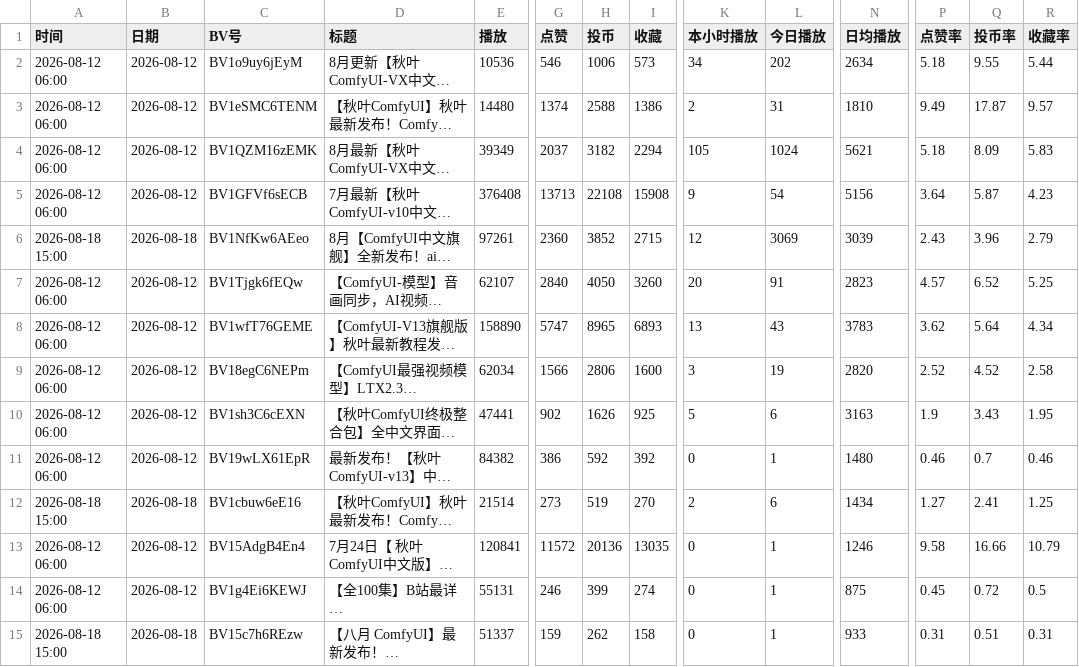
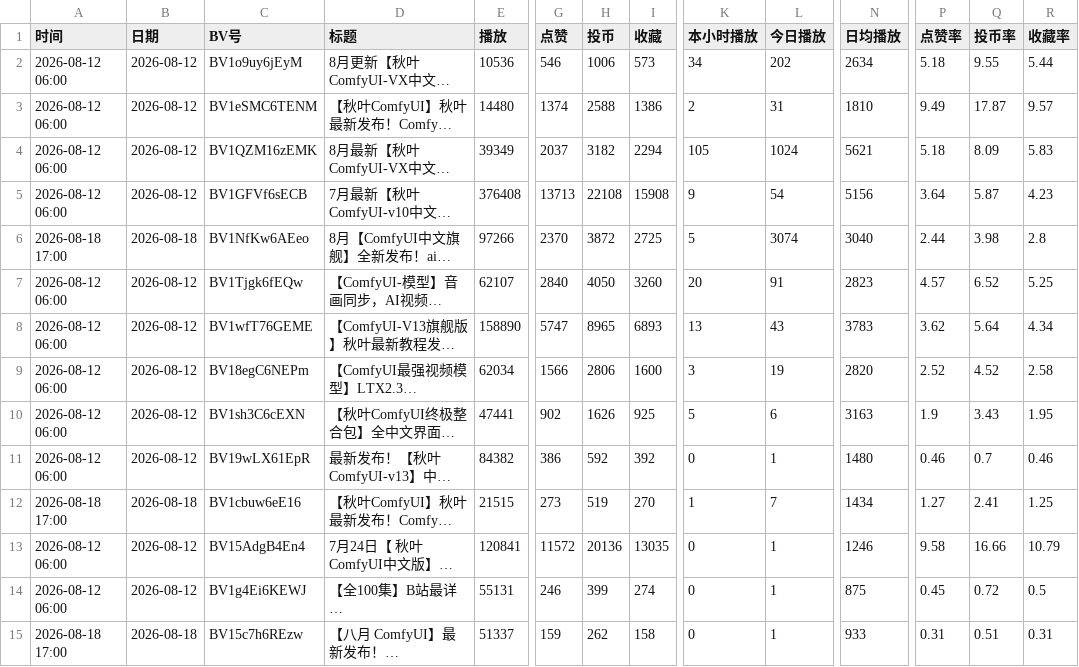
Before and after one commit to yinggege666666-alt/bilibili-tracker, a CSV file: report.csv, drawn as a sheet; only a part is shown, gaps mark what is left out; long unchanged cells end in …; the diff names each change by its address in the sheet, - before the commit and + after, or states it on an @@ line.

```diff
--- a/report.csv
+++ b/report.csv
-A6 (时间): 2026-08-18 15:00
+A6 (时间): 2026-08-18 17:00
-E6 (播放): 97261
+E6 (播放): 97266
-G6 (点赞): 2360
+G6 (点赞): 2370
-H6 (投币): 3852
+H6 (投币): 3872
-I6 (收藏): 2715
+I6 (收藏): 2725
-K6 (本小时播放): 12
+K6 (本小时播放): 5
-L6 (今日播放): 3069
+L6 (今日播放): 3074
-N6 (日均播放): 3039
+N6 (日均播放): 3040
-P6 (点赞率): 2.43
+P6 (点赞率): 2.44
-Q6 (投币率): 3.96
+Q6 (投币率): 3.98
-R6 (收藏率): 2.79
+R6 (收藏率): 2.8
-A12 (时间): 2026-08-18 15:00
+A12 (时间): 2026-08-18 17:00
-E12 (播放): 21514
+E12 (播放): 21515
-K12 (本小时播放): 2
+K12 (本小时播放): 1
-L12 (今日播放): 6
+L12 (今日播放): 7
-A15 (时间): 2026-08-18 15:00
+A15 (时间): 2026-08-18 17:00
```
Also changed, not shown: snapshots.csv, 2 other files.
